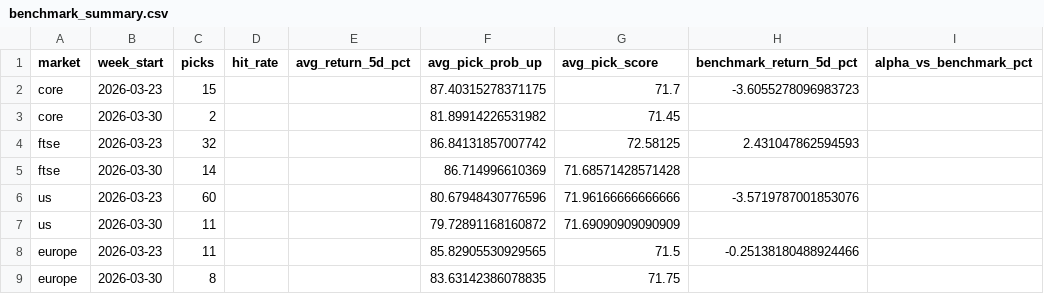
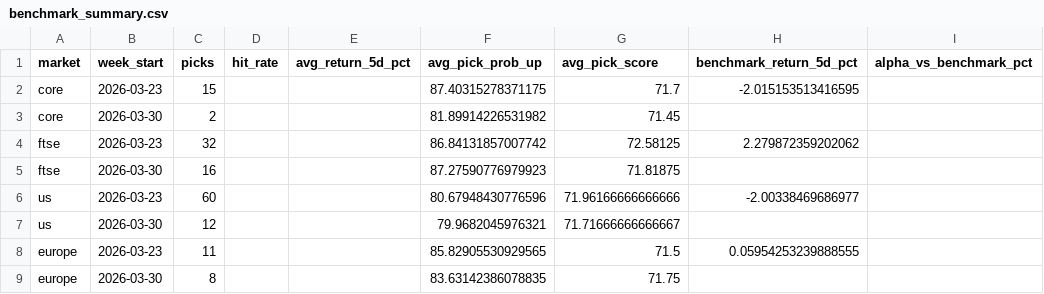
Before and after one commit to Toby0603/AlphaRank, a CSV file: benchmark_summary.csv, drawn as a sheet; only a part is shown; the diff names each change by its address in the sheet, - before the commit and + after, or states it on an @@ line.

```diff
--- a/benchmark_summary.csv
+++ b/benchmark_summary.csv
-H2 (benchmark_return_5d_pct): -3.6055278096983723
+H2 (benchmark_return_5d_pct): -2.015153513416595
-H4 (benchmark_return_5d_pct): 2.431047862594593
+H4 (benchmark_return_5d_pct): 2.279872359202062
-C5 (picks): 14
+C5 (picks): 16
-F5 (avg_pick_prob_up): 86.714996610369
+F5 (avg_pick_prob_up): 87.27590776979923
-G5 (avg_pick_score): 71.68571428571428
+G5 (avg_pick_score): 71.81875
-H6 (benchmark_return_5d_pct): -3.5719787001853076
+H6 (benchmark_return_5d_pct): -2.00338469686977
-C7 (picks): 11
+C7 (picks): 12
-F7 (avg_pick_prob_up): 79.72891168160872
+F7 (avg_pick_prob_up): 79.9682045976321
-G7 (avg_pick_score): 71.69090909090909
+G7 (avg_pick_score): 71.71666666666667
-H8 (benchmark_return_5d_pct): -0.25138180488924466
+H8 (benchmark_return_5d_pct): 0.05954253239888555
```
Also changed, not shown: performance_history.csv, results_core.csv, 4 other files.
